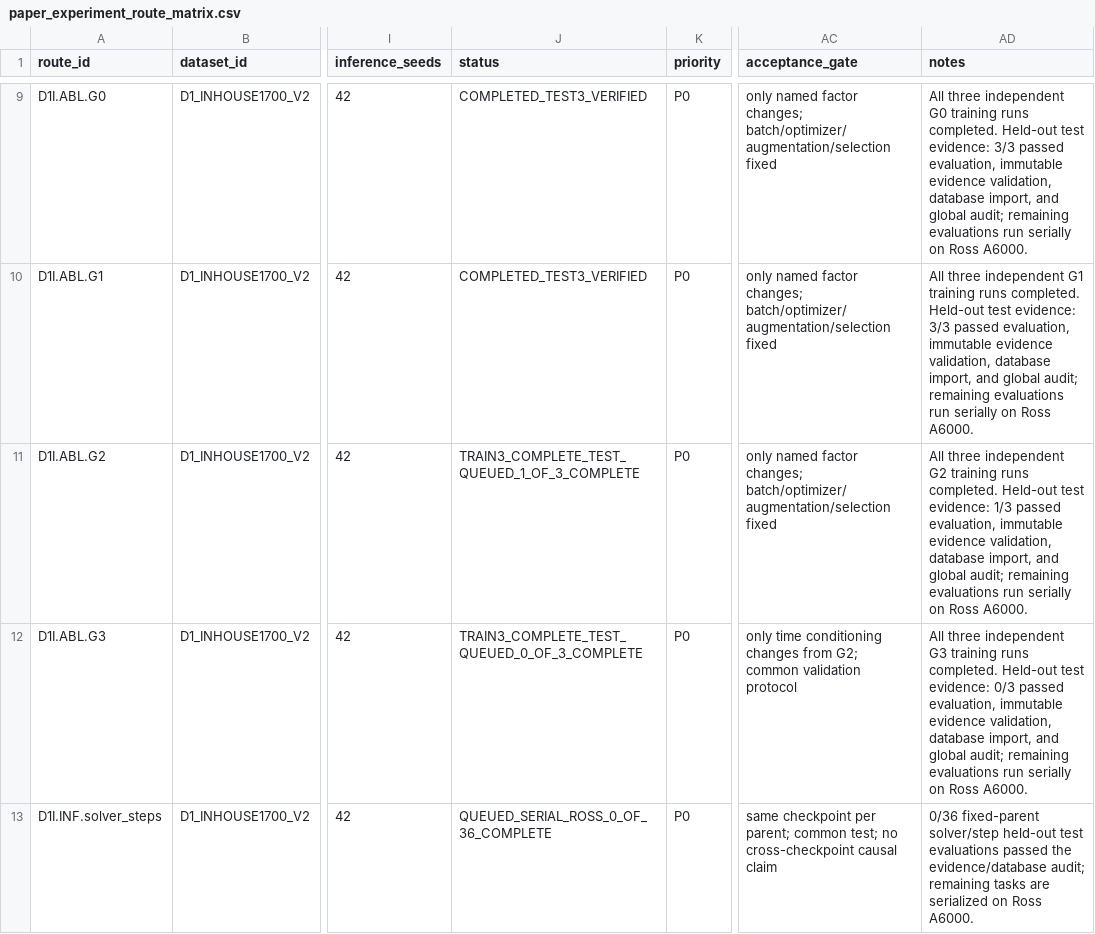
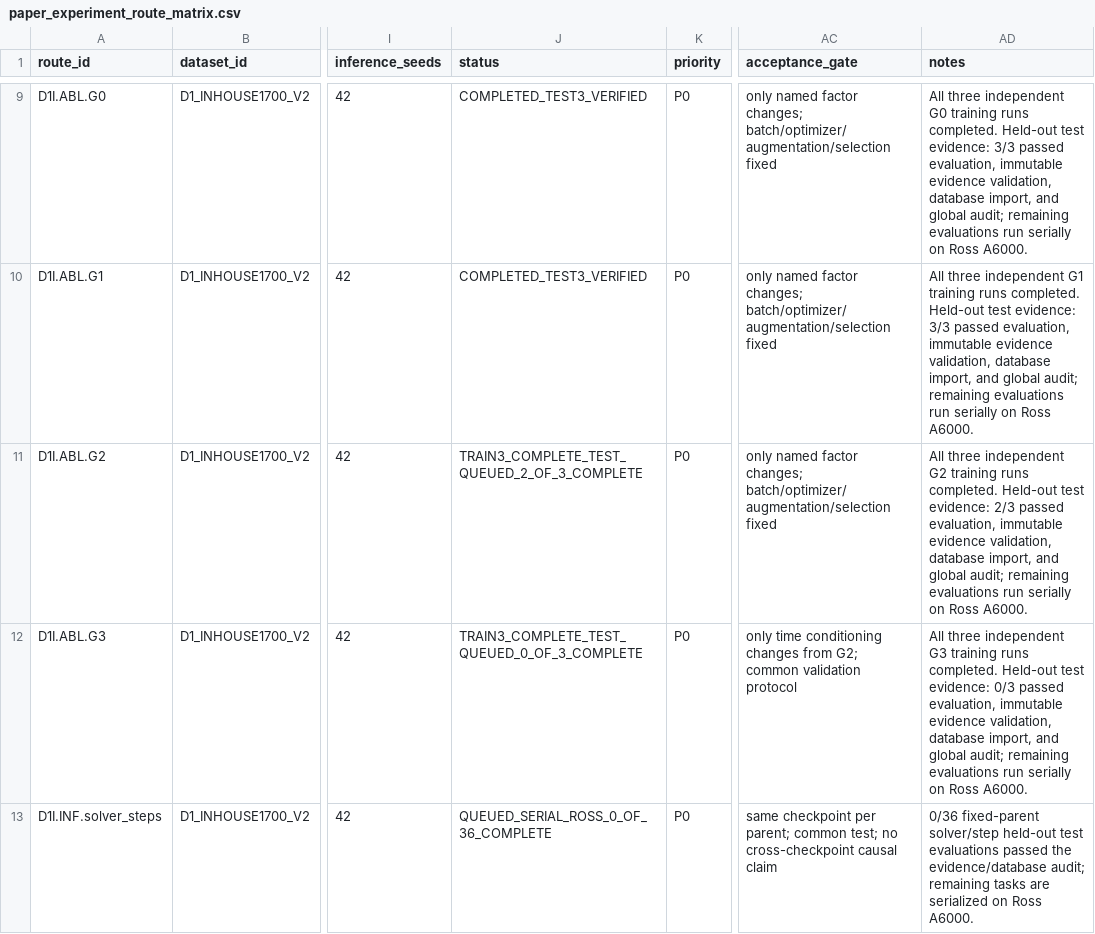
Before and after one commit to Einspanner123/chromosome-kd, a CSV file: tools/experiment_db/exports/paper_experiment_route_matrix.csv, drawn as a sheet; only a part is shown, gaps mark what is left out; the diff names each change by its address in the sheet, - before the commit and + after, or states it on an @@ line.

Commit message:
record evidence for d1-test-g2-seed123-ross

```diff
--- a/tools/experiment_db/exports/paper_experiment_route_matrix.csv
+++ b/tools/experiment_db/exports/paper_experiment_route_matrix.csv
-J11 (status): TRAIN3_COMPLETE_TEST_QUEUED_1_OF_3_COMPLETE
+J11 (status): TRAIN3_COMPLETE_TEST_QUEUED_2_OF_3_COMPLETE
-AD11 (notes): …test evidence: 1/3 passed evaluation,…
+AD11 (notes): …test evidence: 2/3 passed evaluation,…
```
Also changed, not shown: 3 other files.
